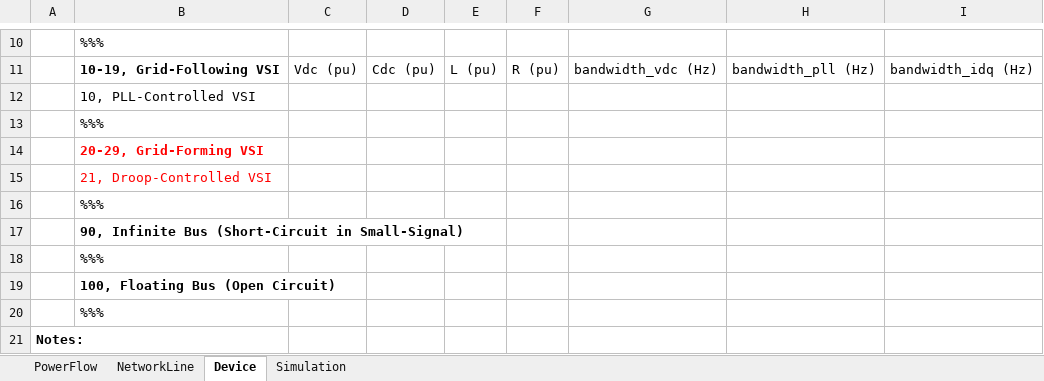
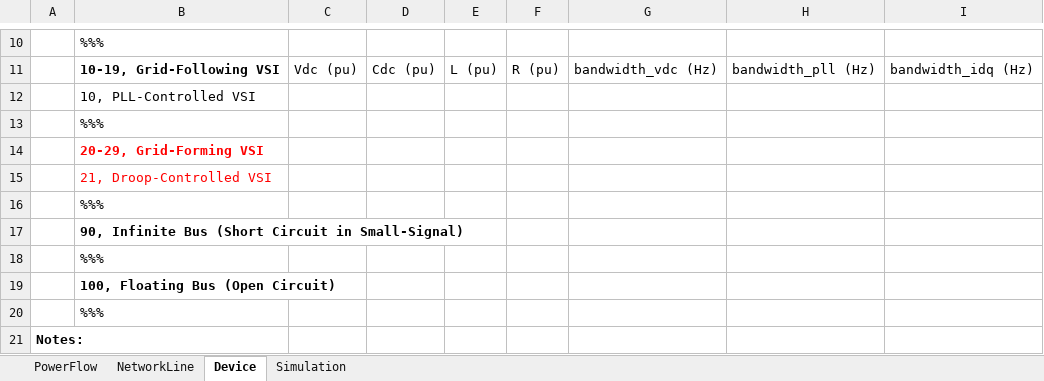
Before and after one commit to Future-Power-Networks/Simplus-Grid-Tool, an Excel workbook: CustomerData/netlist.xlsx, sheet Device, drawn as a sheet; only a part is shown, gaps mark what is left out; values as stored, in another font and other column widths than the file's, no borders; the diff names each change by its address in the sheet, - before the commit and + after, or states it on an @@ line.

Commit message:
Update: Infinite Bus

```diff
--- a/CustomerData/netlist.xlsx (sheet Device)
+++ b/CustomerData/netlist.xlsx (sheet Device)
-B17: …Infinite Bus (Short-Circuit in Small-Signal)
+B17: …Infinite Bus (Short Circuit in Small-Signal)
```
Also changed, not shown: 6 other files.
